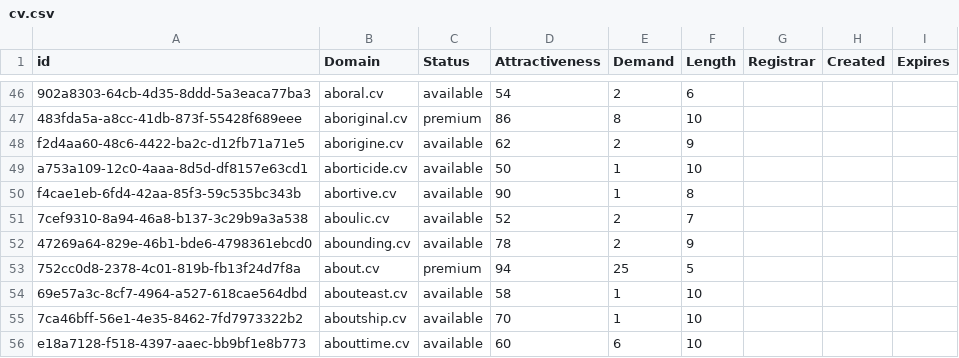
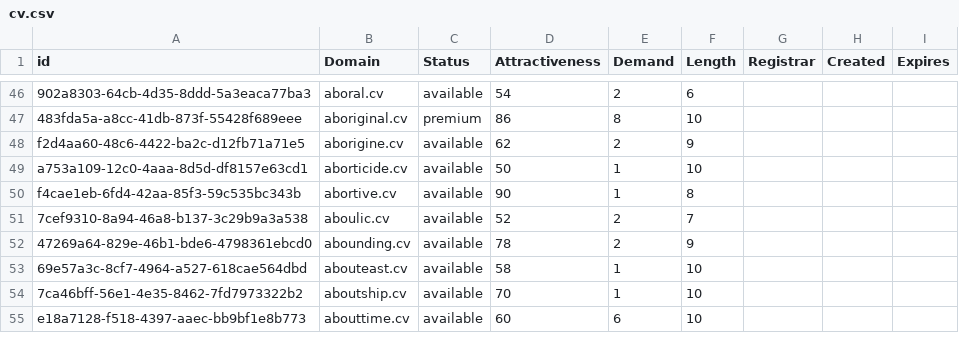
Before and after one commit to UniqueDomains/cv-oneword-domains, a CSV file: cv.csv, drawn as a sheet; only a part is shown, gaps mark what is left out; the diff covers the shown part only.

Commit message:
Domains update

```diff
--- a/cv.csv
+++ b/cv.csv
@@ -52,3 +52,2 @@ f4cae1eb-6fd4-42aa-85f3-59c535bc343b,abortive.cv,available,90,1,8,,,
 47269a64-829e-46b1-bde6-4798361ebcd0,abounding.cv,available,78,2,9,,,
-752cc0d8-2378-4c01-819b-fb13f24d7f8a,about.cv,premium,94,25,5,,,
 69e57a3c-8cf7-4964-a527-618cae564dbd,abouteast.cv,available,58,1,10,,,
```
Also changed, not shown: 3 added rows and 94 edited cells elsewhere in this file, 2 other files.
